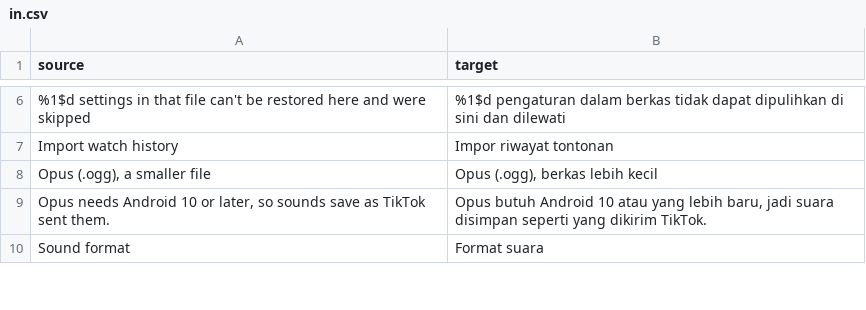
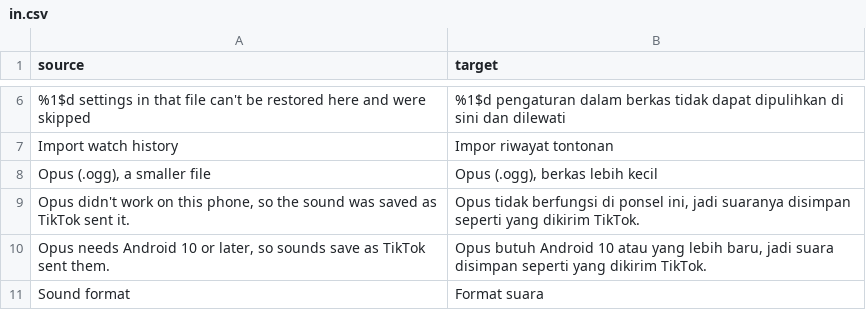
Before and after one commit to SA-SUJON/HushFeed, a CSV file: extensions/tiktok/src/main/l10n/in.csv, drawn as a sheet; only a part is shown, gaps mark what is left out; the diff names each change by its address in the sheet, - before the commit and + after, or states it on an @@ line.

Commit message:
fix(downloads): keep the sound when the Opus encode fails
With Opus picked, an encoder that failed on a phone lost the whole
sound save to a "couldn't be saved" toast. transcodeOrKeep now saves
the sound as TikTok sent it and says why; a budget refusal still stops
the save, since the other format wouldn't fit either.

SoundFormatTest's encoder check is split in two: MediaCodecList keeps
the codecs from its first lookup, so an encoder added after one isn't
seen until the shadow resets between tests.

```diff
--- a/extensions/tiktok/src/main/l10n/in.csv
+++ b/extensions/tiktok/src/main/l10n/in.csv
+row 9: Opus didn't work on this phone, so the sound was saved as TikTok sent it. | Opus tidak berfungsi di ponsel ini, jadi suaranya disimpan seperti yang dikirim TikTok.
```
Also changed, not shown: extensions/tiktok/src/main/l10n/de.tsv, extensions/tiktok/src/main/l10n/es.tsv, 11 other files.
